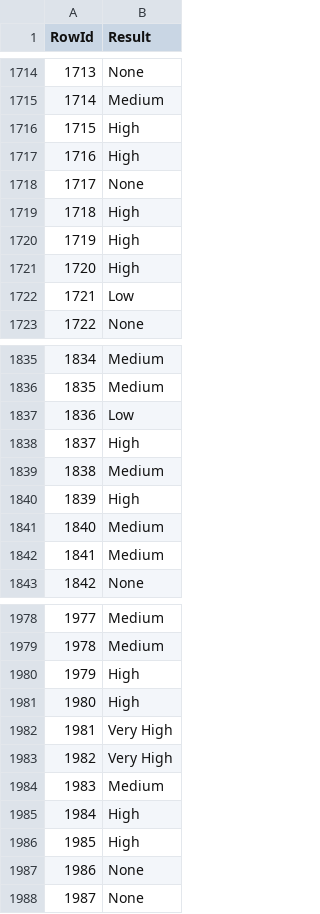
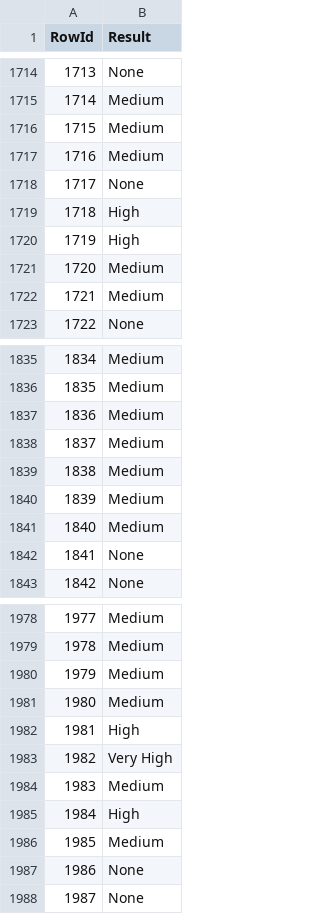
Before and after one commit to orlandopalmeira/Trabalho-DAA-2023-2024, a CSV file: Tarefa_2/results.csv, drawn as a sheet; only a part is shown, gaps mark what is left out; the diff covers the shown part only.

```diff
--- a/Tarefa_2/results.csv
+++ b/Tarefa_2/results.csv
@@ -1715,4 +1715,4 @@ RowId,Result
 1714,Medium
-1715,High
-1716,High
+1715,Medium
+1716,Medium
 1717,None
@@ -1720,4 +1720,4 @@ RowId,Result
 1719,High
-1720,High
-1721,Low
+1720,Medium
+1721,Medium
 1722,None
@@ -1836,8 +1836,8 @@ RowId,Result
 1835,Medium
-1836,Low
-1837,High
+1836,Medium
+1837,Medium
 1838,Medium
-1839,High
+1839,Medium
 1840,Medium
-1841,Medium
+1841,None
 1842,None
@@ -1979,5 +1979,5 @@ RowId,Result
 1978,Medium
-1979,High
-1980,High
-1981,Very High
+1979,Medium
+1980,Medium
+1981,High
 1982,Very High
@@ -1985,3 +1985,3 @@ RowId,Result
 1984,High
-1985,High
+1985,Medium
 1986,None
```
Also changed, not shown: 128 edited cells elsewhere in this file, 1 other file.
